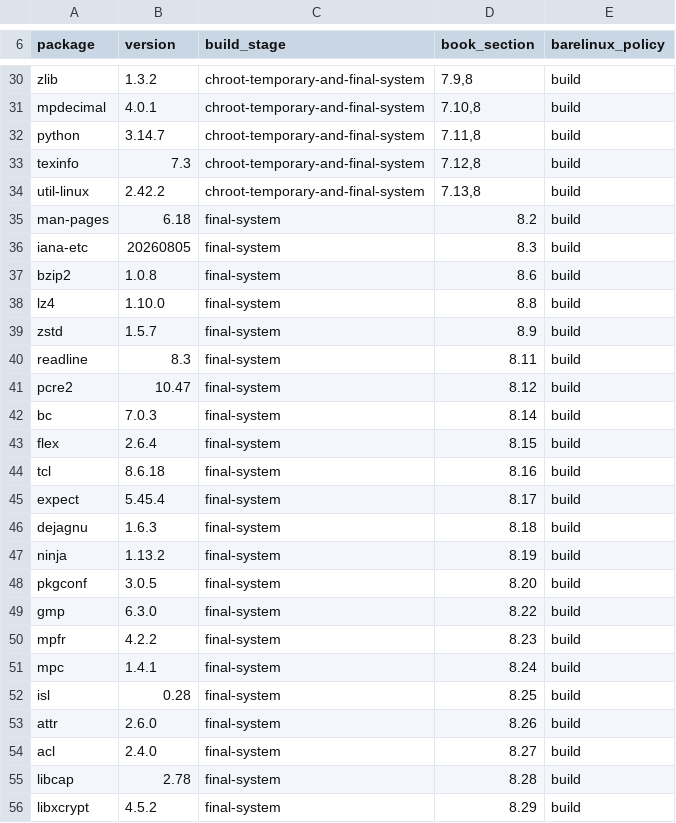
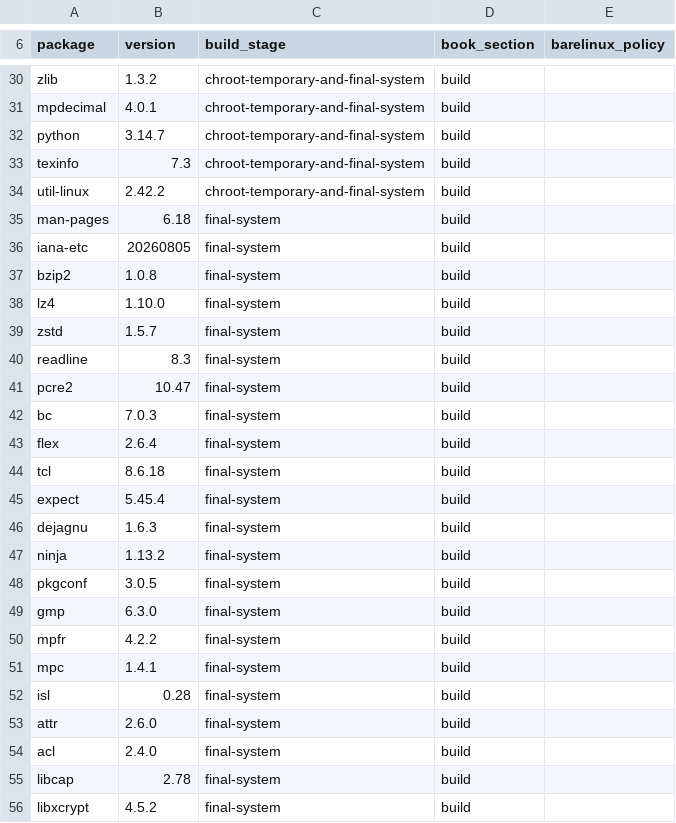
Before and after one commit to Natarizki/barelinux, a TSV file: sources/manifests/mlfs-13.1-package-inventory.tsv, drawn as a sheet; only a part is shown, gaps mark what is left out; the diff covers the shown part only; the diff names each change by its address in the sheet, - before the commit and + after, or states it on an @@ line.

```diff
--- a/sources/manifests/mlfs-13.1-package-inventory.tsv
+++ b/sources/manifests/mlfs-13.1-package-inventory.tsv
-D30 (book_section): 7.9,8
+D30 (book_section): build
-E30:E56 (barelinux_policy): build
+E30:E56 (barelinux_policy): (empty)
-D31 (book_section): 7.10,8
+D31 (book_section): build
-D32 (book_section): 7.11,8
+D32 (book_section): build
-D33 (book_section): 7.12,8
+D33 (book_section): build
-D34 (book_section): 7.13,8
+D34 (book_section): build
-D35 (book_section): 8.2
+D35 (book_section): build
-D36 (book_section): 8.3
+D36 (book_section): build
-D37 (book_section): 8.6
+D37 (book_section): build
-D38 (book_section): 8.8
+D38 (book_section): build
-D39 (book_section): 8.9
+D39 (book_section): build
-D40 (book_section): 8.11
+D40 (book_section): build
-D41 (book_section): 8.12
+D41 (book_section): build
-D42 (book_section): 8.14
+D42 (book_section): build
-D43 (book_section): 8.15
+D43 (book_section): build
-D44 (book_section): 8.16
+D44 (book_section): build
-D45 (book_section): 8.17
+D45 (book_section): build
-D46 (book_section): 8.18
+D46 (book_section): build
-D47 (book_section): 8.19
+D47 (book_section): build
-D48 (book_section): 8.20
+D48 (book_section): build
-D49 (book_section): 8.22
+D49 (book_section): build
-D50 (book_section): 8.23
+D50 (book_section): build
-D51 (book_section): 8.24
+D51 (book_section): build
-D52 (book_section): 8.25
+D52 (book_section): build
-D53 (book_section): 8.26
+D53 (book_section): build
-D54 (book_section): 8.27
+D54 (book_section): build
-D55 (book_section): 8.28
+D55 (book_section): build
-D56 (book_section): 8.29
+D56 (book_section): build
```
Also changed, not shown: 113 edited cells elsewhere in this file.
